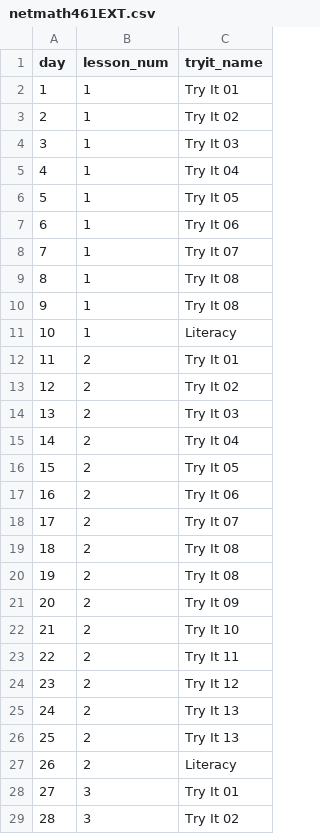
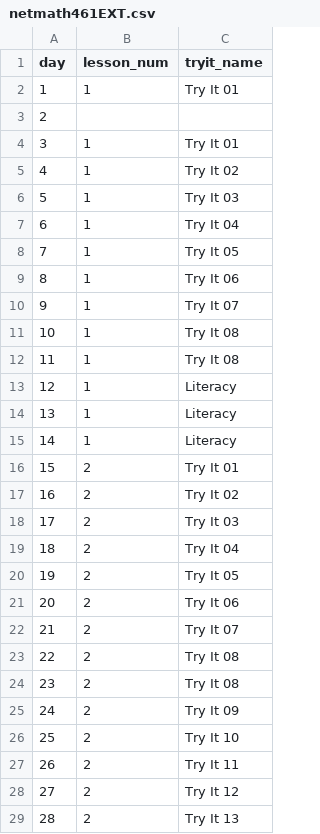
Before and after one commit to McClellandLegge/netmathtools2, a CSV file: data-raw/netmath461EXT.csv, drawn as a sheet; only a part is shown; the diff covers the shown part only.

```diff
--- a/data-raw/netmath461EXT.csv
+++ b/data-raw/netmath461EXT.csv
@@ -2,28 +2,28 @@ day,lesson_num,tryit_name
 1,1,Try It 01
-2,1,Try It 02
-3,1,Try It 03
-4,1,Try It 04
-5,1,Try It 05
-6,1,Try It 06
-7,1,Try It 07
-8,1,Try It 08
-9,1,Try It 08
-10,1,Literacy
-11,2,Try It 01
-12,2,Try It 02
-13,2,Try It 03
-14,2,Try It 04
-15,2,Try It 05
-16,2,Try It 06
-17,2,Try It 07
-18,2,Try It 08
-19,2,Try It 08
-20,2,Try It 09
-21,2,Try It 10
-22,2,Try It 11
-23,2,Try It 12
-24,2,Try It 13
-25,2,Try It 13
-26,2,Literacy
-27,3,Try It 01
-28,3,Try It 02
+2,,
+3,1,Try It 01
+4,1,Try It 02
+5,1,Try It 03
+6,1,Try It 04
+7,1,Try It 05
+8,1,Try It 06
+9,1,Try It 07
+10,1,Try It 08
+11,1,Try It 08
+12,1,Literacy
+13,1,Literacy
+14,1,Literacy
+15,2,Try It 01
+16,2,Try It 02
+17,2,Try It 03
+18,2,Try It 04
+19,2,Try It 05
+20,2,Try It 06
+21,2,Try It 07
+22,2,Try It 08
+23,2,Try It 08
+24,2,Try It 09
+25,2,Try It 10
+26,2,Try It 11
+27,2,Try It 12
+28,2,Try It 13
```
Also changed, not shown: 148 edited cells elsewhere in this file, 3 other files.
